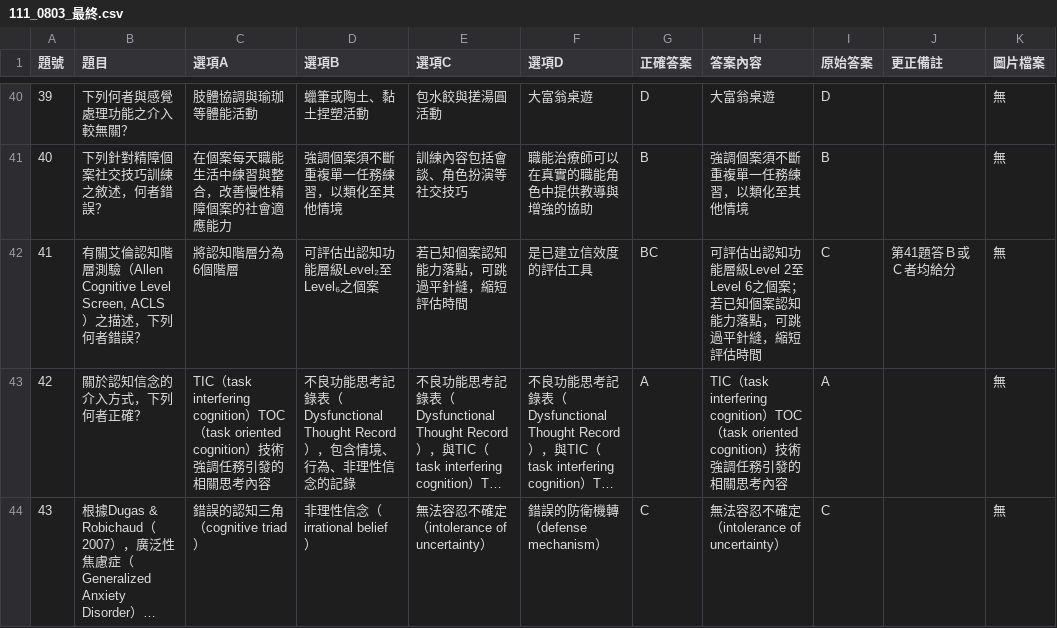
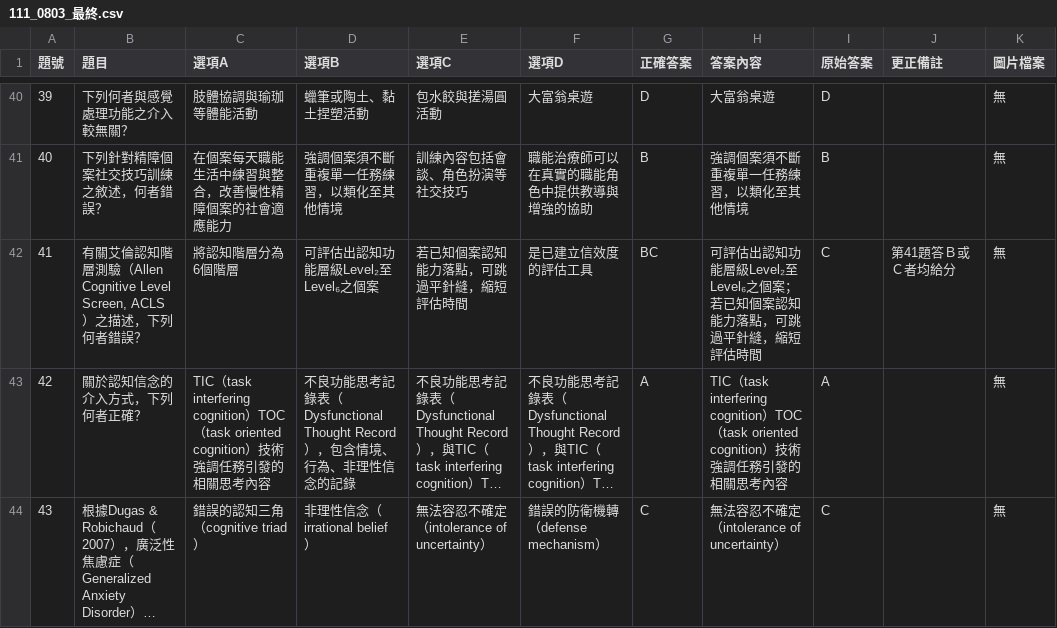
Before and after one commit to clive520/ot-exam-review, a CSV file: csv/111_0803_最終.csv, drawn as a sheet; only a part is shown, gaps mark what is left out; long unchanged cells end in …; the diff names each change by its address in the sheet, - before the commit and + after, or states it on an @@ line.

```diff
--- a/csv/111_0803_最終.csv
+++ b/csv/111_0803_最終.csv
-H42 (答案內容): …功能層級Level 2至 Level 6之個案；…
+H42 (答案內容): …功能層級Level₂至 Level₆之個案；…
```
Also changed, not shown: csv/113_0802_最終.csv, 4 other files.
